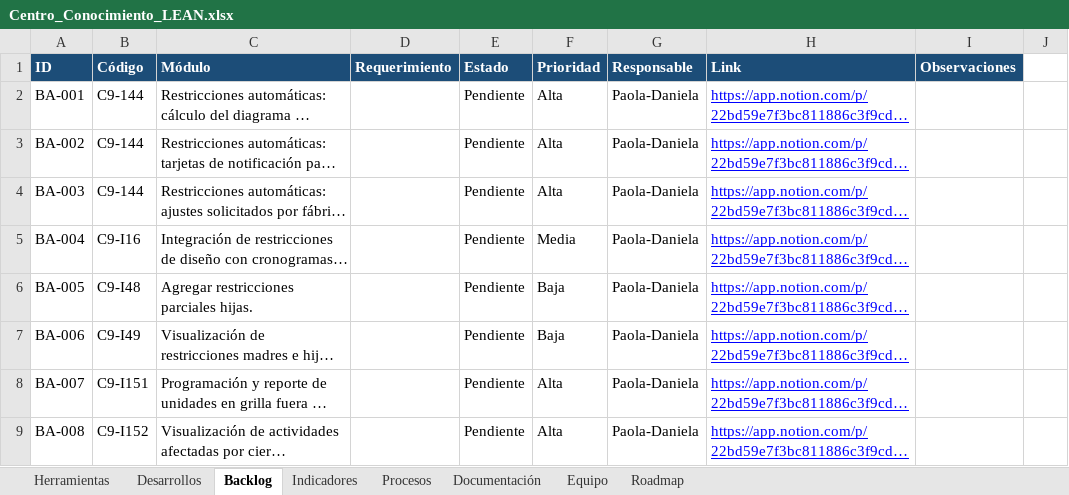
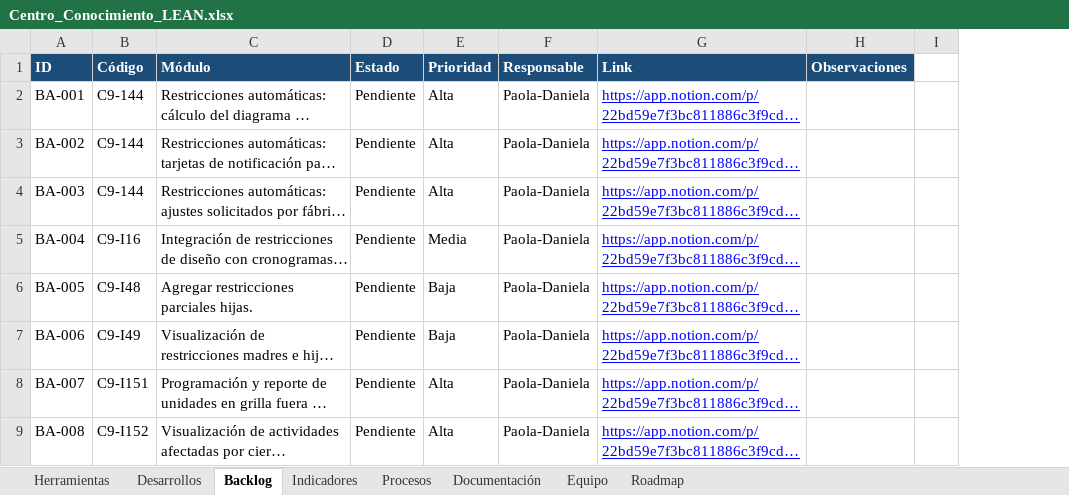
Before and after one commit to leanmarval-ui/Centro_Conocimiento_Lean, an Excel workbook: data/Centro_Conocimiento_LEAN.xlsx, sheet Backlog, drawn as a sheet; only a part is shown; long unchanged cells end in …; values as stored, in another font and other column widths than the file's, no borders; the diff names each change by its address in the sheet, - before the commit and + after, or states it on an @@ line.

Commit message:
Actualización excel

```diff
--- a/data/Centro_Conocimiento_LEAN.xlsx (sheet Backlog)
+++ b/data/Centro_Conocimiento_LEAN.xlsx (sheet Backlog)
-column D (Requerimiento), empty
```
